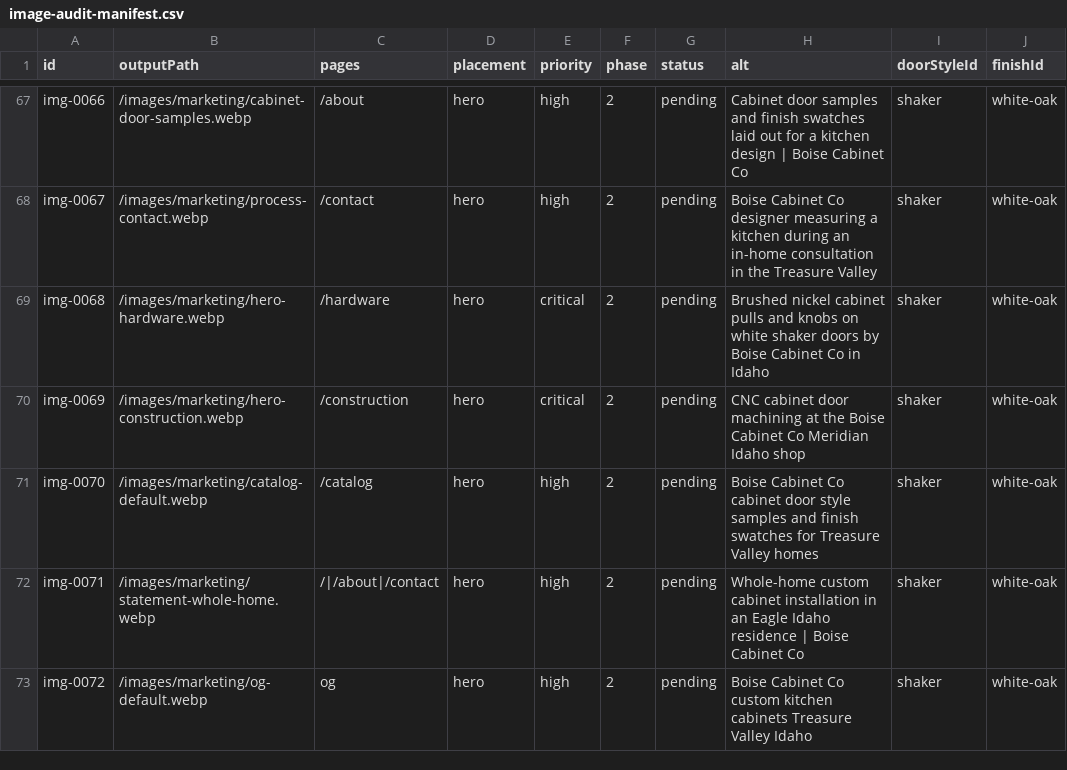
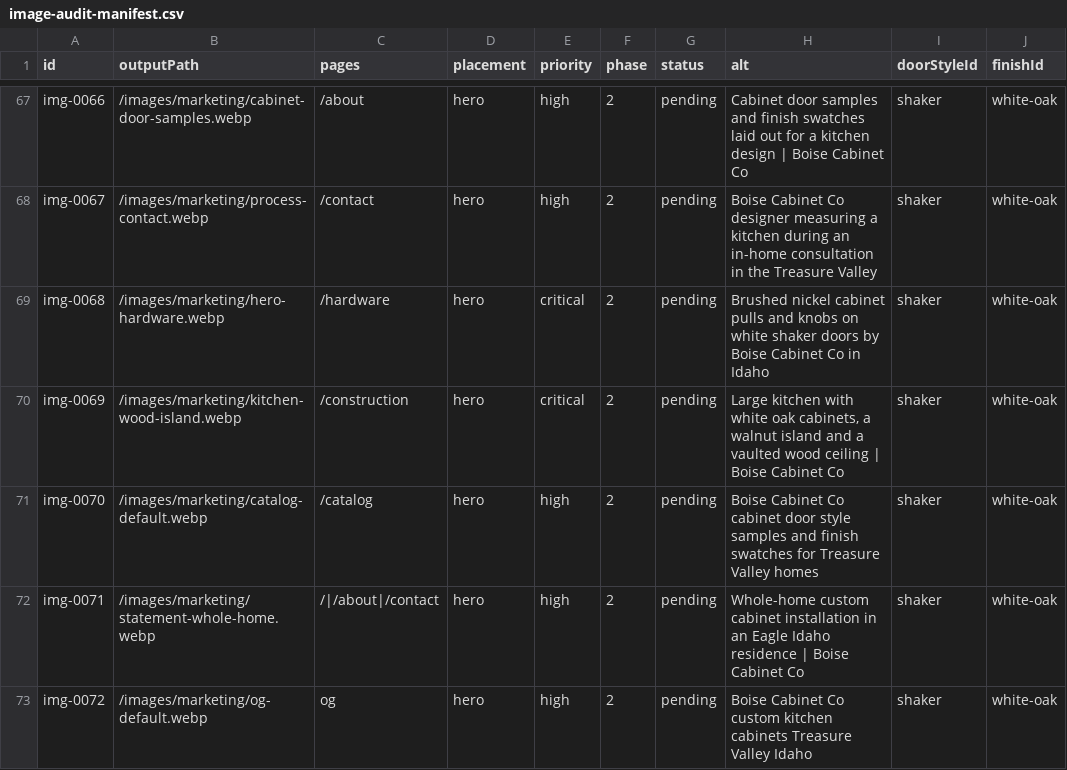
Before and after one commit to webiq1206/Boise-Cabinet-Co, a CSV file: docs/image-audit-manifest.csv, drawn as a sheet; only a part is shown, gaps mark what is left out.

```diff
--- a/docs/image-audit-manifest.csv
+++ b/docs/image-audit-manifest.csv
@@ -69,3 +69,3 @@ img-0067,/images/marketing/process-contact.webp,/contact,hero,high,2,pending,"Bo
 img-0068,/images/marketing/hero-hardware.webp,/hardware,hero,critical,2,pending,"Brushed nickel cabinet pulls and knobs on white shaker doors by Boise Cabinet Co in Idaho",shaker,white-oak
-img-0069,/images/marketing/hero-construction.webp,/construction,hero,critical,2,pending,"CNC cabinet door machining at the Boise Cabinet Co Meridian Idaho shop",shaker,white-oak
+img-0069,/images/marketing/kitchen-wood-island.webp,/construction,hero,critical,2,pending,"Large kitchen with white oak cabinets, a walnut island and a vaulted wood ceiling | Boise Cabinet Co",shaker,white-oak
 img-0070,/images/marketing/catalog-default.webp,/catalog,hero,high,2,pending,"Boise Cabinet Co cabinet door style samples and finish swatches for Treasure Valley homes",shaker,white-oak
```
Also changed, not shown: 13 other files.
